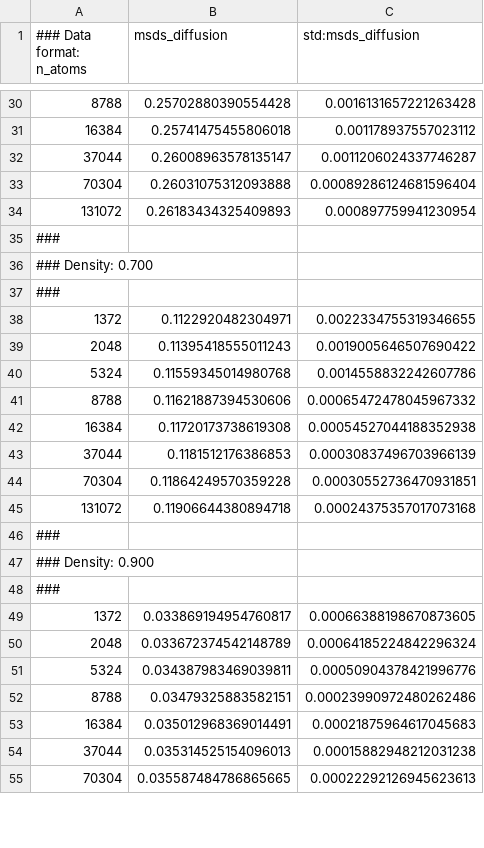
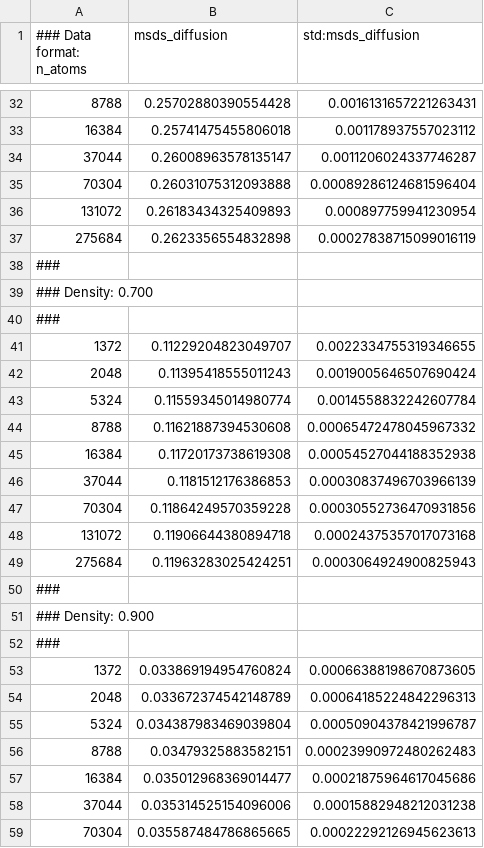
Before and after one commit to macioosch/dynamo-hard-spheres-sim, a CSV file: csv/D-vs-N.csv, drawn as a sheet; only a part is shown, gaps mark what is left out; the diff covers the shown part only.

```diff
--- a/csv/D-vs-N.csv
+++ b/csv/D-vs-N.csv
@@ -30,2 +32,2 @@
-8788	0.25702880390554428	0.0016131657221263428
+8788	0.25702880390554428	0.0016131657221263431
 16384	0.25741475455806018	0.001178937557023112
@@ -34,2 +36,3 @@
 131072	0.26183434325409893	0.000897759941230954
+275684	0.2623356554832898	0.00027838715099016119
 ###
@@ -37,10 +40,11 @@
 ###
-1372	0.1122920482304971	0.0022334755319346655
-2048	0.11395418555011243	0.0019005646507690422
-5324	0.11559345014980768	0.0014558832242607786
-8788	0.11621887394530606	0.00065472478045967332
+1372	0.11229204823049707	0.0022334755319346655
+2048	0.11395418555011243	0.0019005646507690424
+5324	0.11559345014980774	0.0014558832242607784
+8788	0.11621887394530608	0.00065472478045967332
 16384	0.11720173738619308	0.00054527044188352938
 37044	0.1181512176386853	0.00030837496703966139
-70304	0.11864249570359228	0.00030552736470931851
+70304	0.11864249570359228	0.00030552736470931856
 131072	0.11906644380894718	0.00024375357017073168
+275684	0.11963283025424251	0.0003064924900825943
 ###
@@ -48,8 +52,8 @@
 ###
-1372	0.033869194954760817	0.00066388198670873605
-2048	0.033672374542148789	0.00064185224842296324
-5324	0.034387983469039811	0.00050904378421996776
-8788	0.03479325883582151	0.00023990972480262486
-16384	0.035012968369014491	0.00021875964617045683
-37044	0.035314525154096013	0.00015882948212031238
+1372	0.033869194954760824	0.00066388198670873605
+2048	0.033672374542148789	0.00064185224842296313
+5324	0.034387983469039804	0.00050904378421996787
+8788	0.03479325883582151	0.00023990972480262483
+16384	0.035012968369014477	0.00021875964617045686
+37044	0.035314525154096006	0.00015882948212031238
 70304	0.035587484786865665	0.00022292126945623613
```
Also changed, not shown: 5 added rows, 2 removed rows and 10 edited cells elsewhere in this file, 2 other files.
